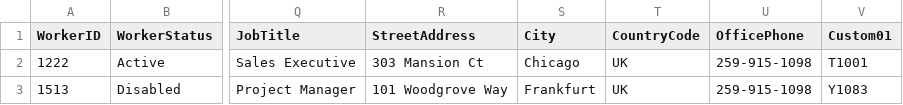
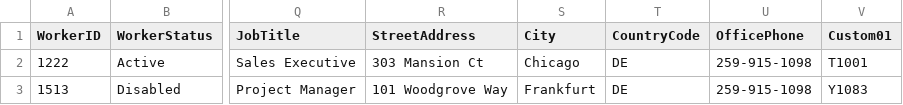
Before and after one commit to KlaBier/Powershell, a CSV file: SCIMAPIDemo/UserList1.csv, drawn as a sheet; only a part is shown, gaps mark what is left out; the diff names each change by its address in the sheet, - before the commit and + after, or states it on an @@ line.

```diff
--- a/SCIMAPIDemo/UserList1.csv
+++ b/SCIMAPIDemo/UserList1.csv
-T2:T3 (CountryCode): UK
+T2:T3 (CountryCode): DE
```
Also changed, not shown: 4 other files.
